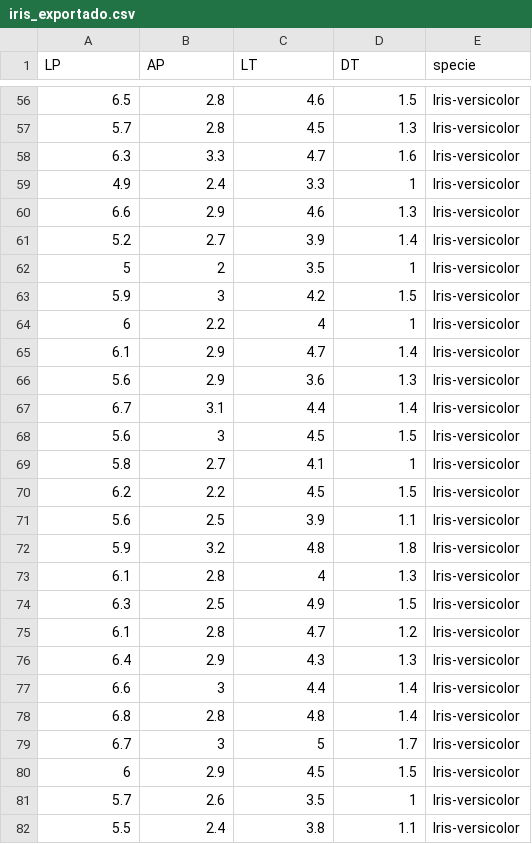
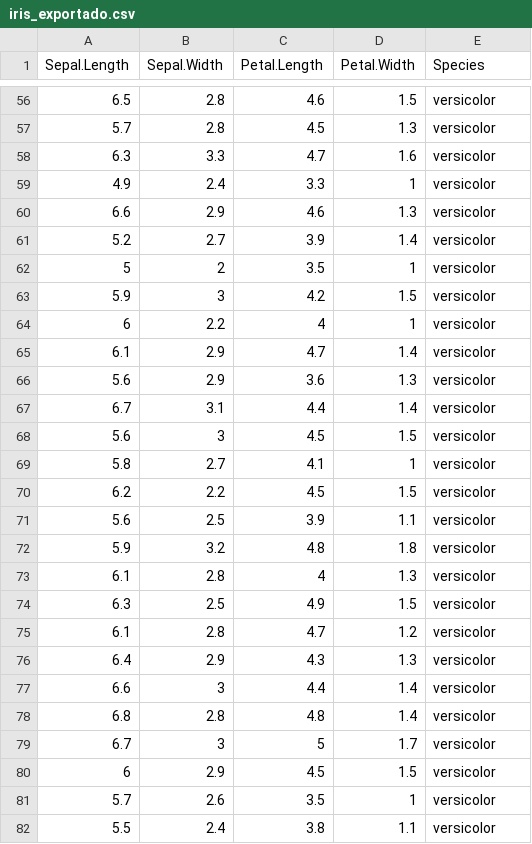
Before and after one commit to JulioCursos/analisis_reproducible_iibp, a CSV file: iris_exportado.csv, drawn as a sheet; only a part is shown, gaps mark what is left out; the diff covers the shown part only.

```diff
--- a/iris_exportado.csv
+++ b/iris_exportado.csv
@@ -1 +1 @@
-"LP","AP","LT","DT","specie"
+"Sepal.Length","Sepal.Width","Petal.Length","Petal.Width","Species"
@@ -56,27 +56,27 @@
-6.5,2.8,4.6,1.5,"Iris-versicolor"
-5.7,2.8,4.5,1.3,"Iris-versicolor"
-6.3,3.3,4.7,1.6,"Iris-versicolor"
-4.9,2.4,3.3,1,"Iris-versicolor"
-6.6,2.9,4.6,1.3,"Iris-versicolor"
-5.2,2.7,3.9,1.4,"Iris-versicolor"
-5,2,3.5,1,"Iris-versicolor"
-5.9,3,4.2,1.5,"Iris-versicolor"
-6,2.2,4,1,"Iris-versicolor"
-6.1,2.9,4.7,1.4,"Iris-versicolor"
-5.6,2.9,3.6,1.3,"Iris-versicolor"
-6.7,3.1,4.4,1.4,"Iris-versicolor"
-5.6,3,4.5,1.5,"Iris-versicolor"
-5.8,2.7,4.1,1,"Iris-versicolor"
-6.2,2.2,4.5,1.5,"Iris-versicolor"
-5.6,2.5,3.9,1.1,"Iris-versicolor"
-5.9,3.2,4.8,1.8,"Iris-versicolor"
-6.1,2.8,4,1.3,"Iris-versicolor"
-6.3,2.5,4.9,1.5,"Iris-versicolor"
-6.1,2.8,4.7,1.2,"Iris-versicolor"
-6.4,2.9,4.3,1.3,"Iris-versicolor"
-6.6,3,4.4,1.4,"Iris-versicolor"
-6.8,2.8,4.8,1.4,"Iris-versicolor"
-6.7,3,5,1.7,"Iris-versicolor"
-6,2.9,4.5,1.5,"Iris-versicolor"
-5.7,2.6,3.5,1,"Iris-versicolor"
-5.5,2.4,3.8,1.1,"Iris-versicolor"
+6.5,2.8,4.6,1.5,"versicolor"
+5.7,2.8,4.5,1.3,"versicolor"
+6.3,3.3,4.7,1.6,"versicolor"
+4.9,2.4,3.3,1,"versicolor"
+6.6,2.9,4.6,1.3,"versicolor"
+5.2,2.7,3.9,1.4,"versicolor"
+5,2,3.5,1,"versicolor"
+5.9,3,4.2,1.5,"versicolor"
+6,2.2,4,1,"versicolor"
+6.1,2.9,4.7,1.4,"versicolor"
+5.6,2.9,3.6,1.3,"versicolor"
+6.7,3.1,4.4,1.4,"versicolor"
+5.6,3,4.5,1.5,"versicolor"
+5.8,2.7,4.1,1,"versicolor"
+6.2,2.2,4.5,1.5,"versicolor"
+5.6,2.5,3.9,1.1,"versicolor"
+5.9,3.2,4.8,1.8,"versicolor"
+6.1,2.8,4,1.3,"versicolor"
+6.3,2.5,4.9,1.5,"versicolor"
+6.1,2.8,4.7,1.2,"versicolor"
+6.4,2.9,4.3,1.3,"versicolor"
+6.6,3,4.4,1.4,"versicolor"
+6.8,2.8,4.8,1.4,"versicolor"
+6.7,3,5,1.7,"versicolor"
+6,2.9,4.5,1.5,"versicolor"
+5.7,2.6,3.5,1,"versicolor"
+5.5,2.4,3.8,1.1,"versicolor"
```
Also changed, not shown: 126 edited cells elsewhere in this file.
